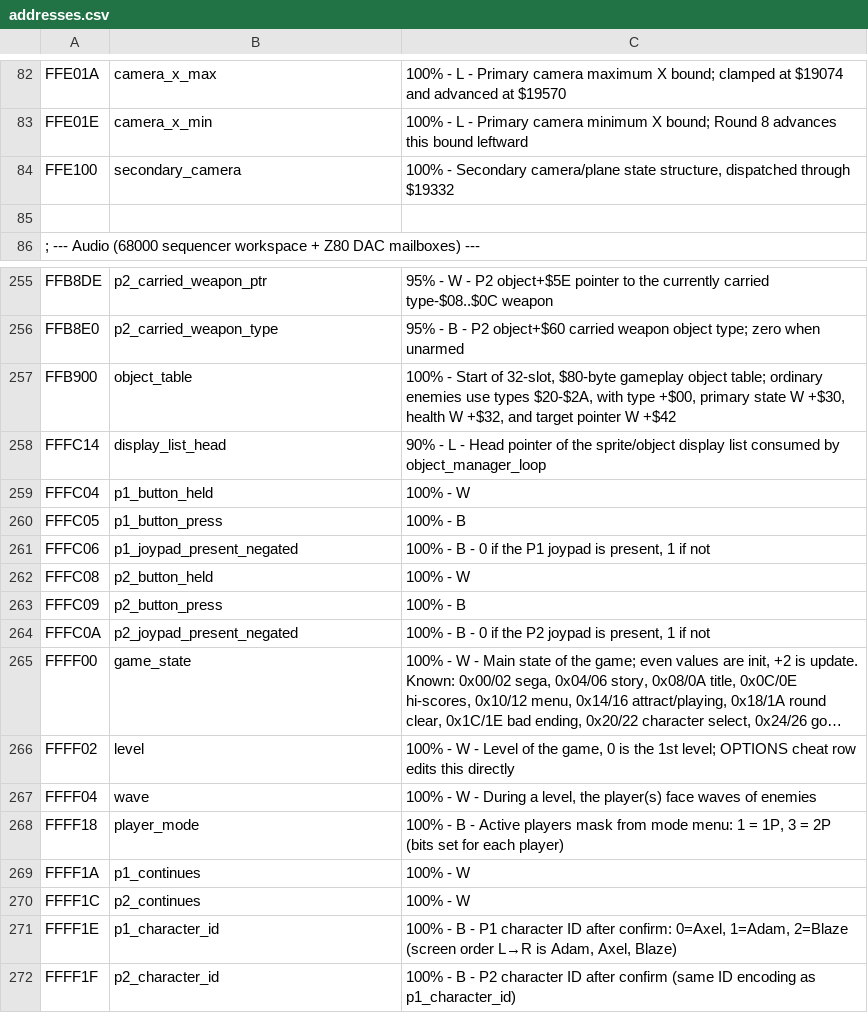
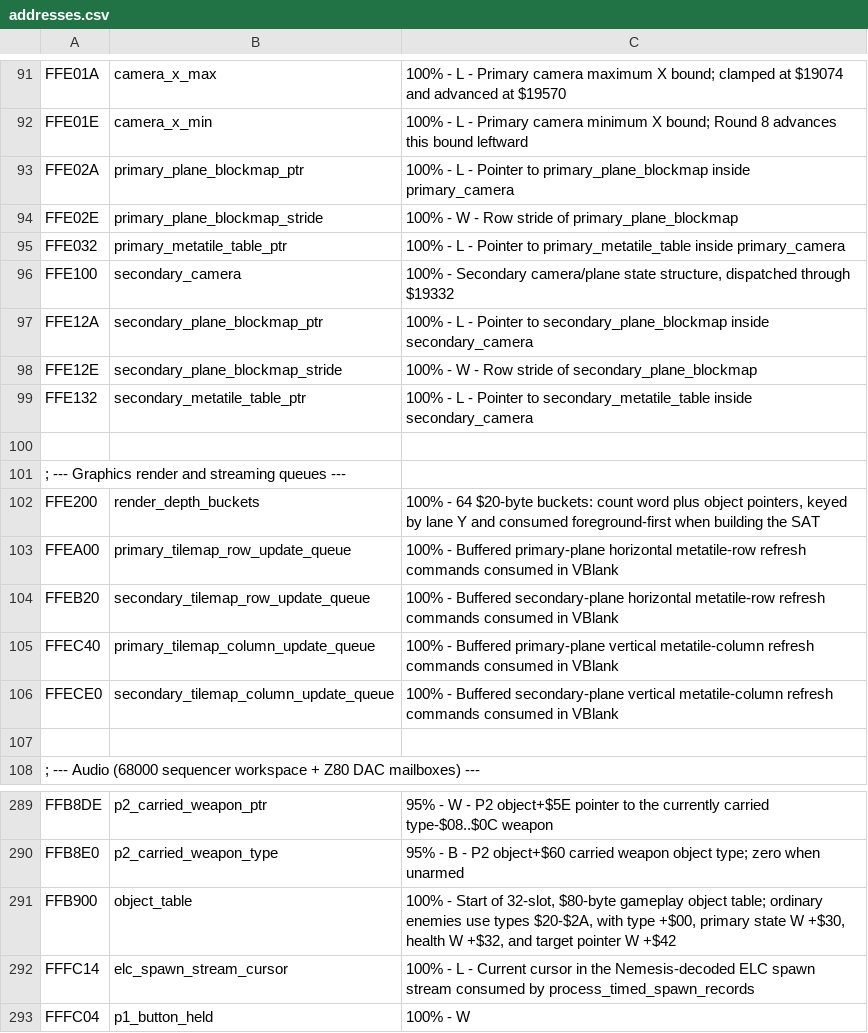
Before and after one commit to RuiNelson/StreetsOfRageRecompilation, a CSV file: code-analysis/addresses.csv, drawn as a sheet; only a part is shown, gaps mark what is left out; the shorter side is filled out with more unchanged rows; long unchanged cells end in …; the diff covers the shown part only.

Commit message:
Document Streets of Rage graphics engine

```diff
--- a/code-analysis/addresses.csv
+++ b/code-analysis/addresses.csv
@@ -83,3 +92,16 @@ FFE01A, camera_x_max, "100% - L - Primary camera maximum X bound; clamped at $19
 FFE01E, camera_x_min, "100% - L - Primary camera minimum X bound; Round 8 advances this bound leftward"
+FFE02A, primary_plane_blockmap_ptr, "100% - L - Pointer to primary_plane_blockmap inside primary_camera"
+FFE02E, primary_plane_blockmap_stride, "100% - W - Row stride of primary_plane_blockmap"
+FFE032, primary_metatile_table_ptr, "100% - L - Pointer to primary_metatile_table inside primary_camera"
 FFE100, secondary_camera, "100% - Secondary camera/plane state structure, dispatched through $19332"
+FFE12A, secondary_plane_blockmap_ptr, "100% - L - Pointer to secondary_plane_blockmap inside secondary_camera"
+FFE12E, secondary_plane_blockmap_stride, "100% - W - Row stride of secondary_plane_blockmap"
+FFE132, secondary_metatile_table_ptr, "100% - L - Pointer to secondary_metatile_table inside secondary_camera"
+
+; --- Graphics render and streaming queues ---
+FFE200, render_depth_buckets, "100% - 64 $20-byte buckets: count word plus object pointers, keyed by lane Y and consumed foreground-first when building the SAT"
+FFEA00, primary_tilemap_row_update_queue, "100% - Buffered primary-plane horizontal metatile-row refresh commands consumed in VBlank"
+FFEB20, secondary_tilemap_row_update_queue, "100% - Buffered secondary-plane horizontal metatile-row refresh commands consumed in VBlank"
+FFEC40, primary_tilemap_column_update_queue, "100% - Buffered primary-plane vertical metatile-column refresh commands consumed in VBlank"
+FFECE0, secondary_tilemap_column_update_queue, "100% - Buffered secondary-plane vertical metatile-column refresh commands consumed in VBlank"
 
@@ -257,3 +291,3 @@ FFB8E0, p2_carried_weapon_type, "95% - B - P2 object+$60 carried weapon object t
 FFB900, object_table, "100% - Start of 32-slot, $80-byte gameplay object table; ordinary enemies use types $20-$2A, with type +$00, primary state W +$30, health W +$32, and target pointer W +$42"
-FFFC14, display_list_head, "90% - L - Head pointer of the sprite/object display list consumed by object_manager_loop"
+FFFC14, elc_spawn_stream_cursor, "100% - L - Current cursor in the Nemesis-decoded ELC spawn stream consumed by process_timed_spawn_records"
 FFFC04, p1_button_held, "100% - W"
```
Also changed, not shown: 21 added rows and 3 edited cells elsewhere in this file, 12 other files.
